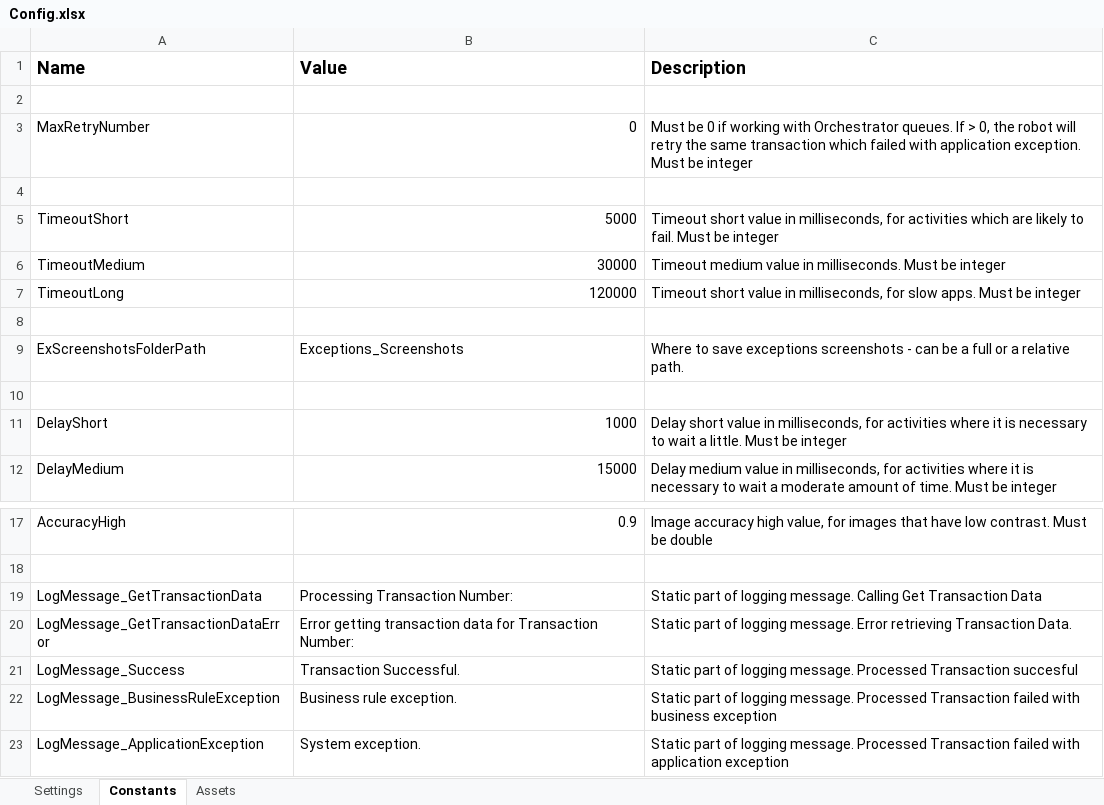
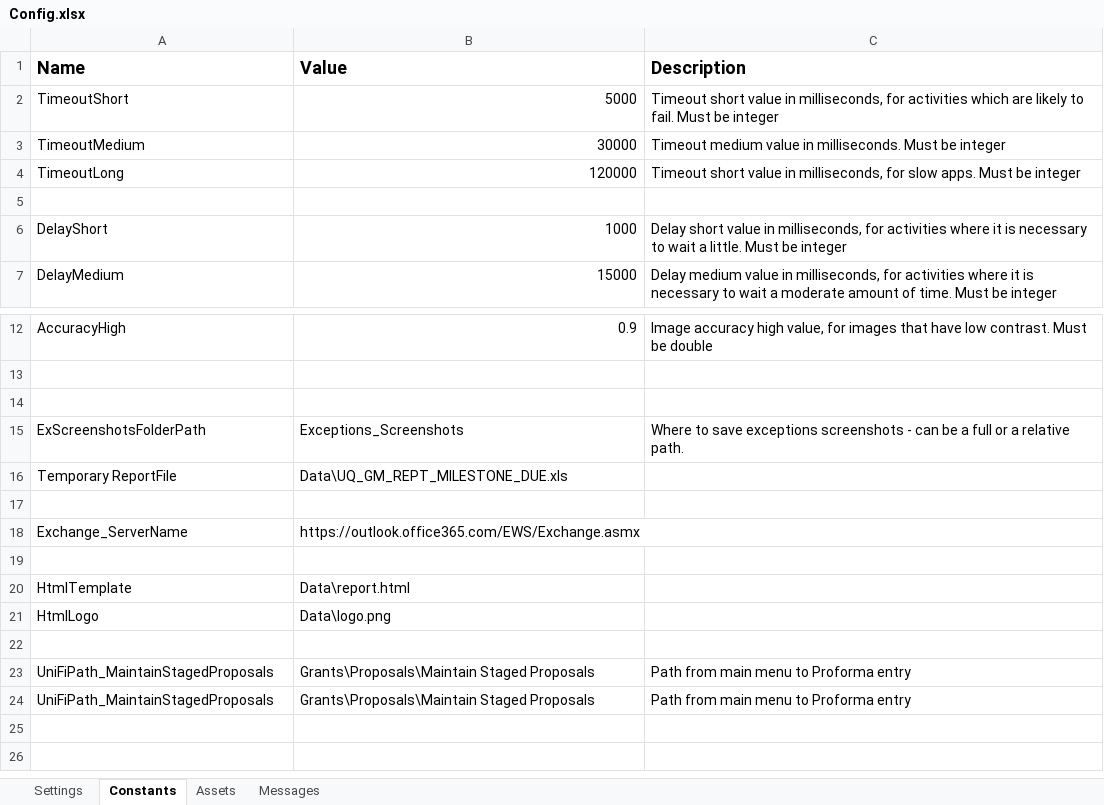
Before and after one commit to uqmgupt1/RpaUiPathProcess, an Excel workbook: Processes/FA_BillingMilestone/Data/Config.xlsx, sheet Constants, drawn as a sheet; only a part is shown, gaps mark what is left out; values as stored, in another font and other column widths than the file's, no borders; charts and pictures not drawn; removed rows and columns are numbered as before the commit, all else as after; the diff names each change by its address in the sheet, - before the commit and + after, or states it on an @@ line.

Commit message:
ITSADSSD-20106 - Create Project from Framework Main.xaml: Get's operating environment before running InitAllSettings, added start time variable After the first successful run of init stage, a dispatch stage will execute before getting transaction emails Added TransactionsProcessed to track finished transactions, stage errors and stale approvals After successful init, will set all dispatch queue items to in progress, during end of process, will postpone any remaining queue items
Process.xaml:
Set in arguments to take a queue item and mail message, output is projects, grantors, lines and events counters.

GetTransactionData.xaml:
Gets an email from robots account and starts a transaction in the update queue
Outputs a queue item and mail message

SetTransactionStatus.xaml
Input is projects, grantors, lines and events counters.
Removed retry number and robot retry sequence.

Added dispatch stage for sending approval requests.
Dispatch.xaml
NewApproval.xaml

Added ExceptionQueueItem.xaml for adding init, dispatch and end process errors to TransactionsProcessed. Generates a queueitem for reporting.

ITSADSSD-20111 - Import reused workflows
InitAllSettings.xaml
Config is set to Dictionary(Of String, String)
Sets operating environment, start time and robot username
Builds message if Code column is present
Gets assets and credentials from Assets sheet

InitAllApplications.xaml:
Added MountFileServer.xaml
Added GetExchangeMail.xaml
Added LoginUniFi.xaml (disabled)

CloseAllApplications.xaml:
Added UnmountFileServer.xaml
Added LogoutUniFi.xaml (disabled)

KillAllProcesses.xaml:
Added UnmountAllDrives.xaml
Added KillProcessCurrentUser.xaml

TakeScreenshot.xaml

```diff
--- a/Processes/FA_BillingMilestone/Data/Config.xlsx (sheet Constants)
+++ b/Processes/FA_BillingMilestone/Data/Config.xlsx (sheet Constants)
+sheet tab: Messages
-row 2: (empty)
-row 3: MaxRetryNumber | 0 | Must be 0 if working with Orchestrator queues. If > 0, the robot will retry the same transaction which failed with application exception. Must be integer
-row 4: (empty)
-row 8: (empty)
-row 14: LogMessage_GetTransactionData | Processing Transaction Number: | Static part of logging message. Calling Get Transaction Data
+row 14: (empty)
-row 20: LogMessage_GetTransactionDataError | Error getting transaction data for Transaction Number: | Static part of logging message. Error retrieving Transaction Data.
@@ row 9 moved to row 15: ExScreenshotsFolderPath @@
+row 16: Temporary ReportFile | Data\UQ_GM_REPT_MILESTONE_DUE.xls
-row 17: LogMessage_Success | Transaction Successful. | Static part of logging message. Processed Transaction succesful
+row 17: (empty)
+row 18: Exchange_ServerName | https://outlook.office365.com/EWS/Exchange.asmx
-row 19: LogMessage_BusinessRuleException | Business rule exception. | Static part of logging message. Processed Transaction failed with business exception
+row 19: (empty)
+row 20: HtmlTemplate | Data\report.html
+row 21: HtmlLogo | Data\logo.png
-row 22: LogMessage_ApplicationException | System exception. | Static part of logging message. Processed Transaction failed with application exception
+row 22: (empty)
+row 23: UniFiPath_MaintainStagedProposals | Grants\Proposals\Maintain Staged Proposals | Path from main menu to Proforma entry
+row 24: UniFiPath_MaintainStagedProposals | Grants\Proposals\Maintain Staged Proposals | Path from main menu to Proforma entry
```
Also changed, not shown: sheet Settings, sheet Assets, charts or pictures, 25 other files.
